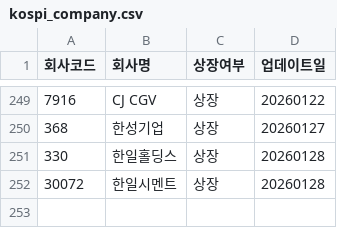
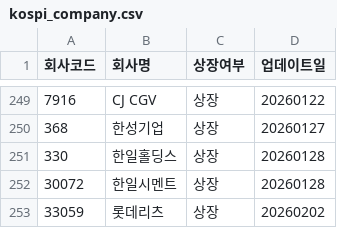
Before and after one commit to KRX-market/kindenglish-test, a CSV file: kospi_company.csv, drawn as a sheet; only a part is shown, gaps mark what is left out; the diff names each change by its address in the sheet, - before the commit and + after, or states it on an @@ line.

Commit message:
Update kospi_company.csv

```diff
--- a/kospi_company.csv
+++ b/kospi_company.csv
+row 253: 33059 | 롯데리츠 | 상장 | 20260202
```
